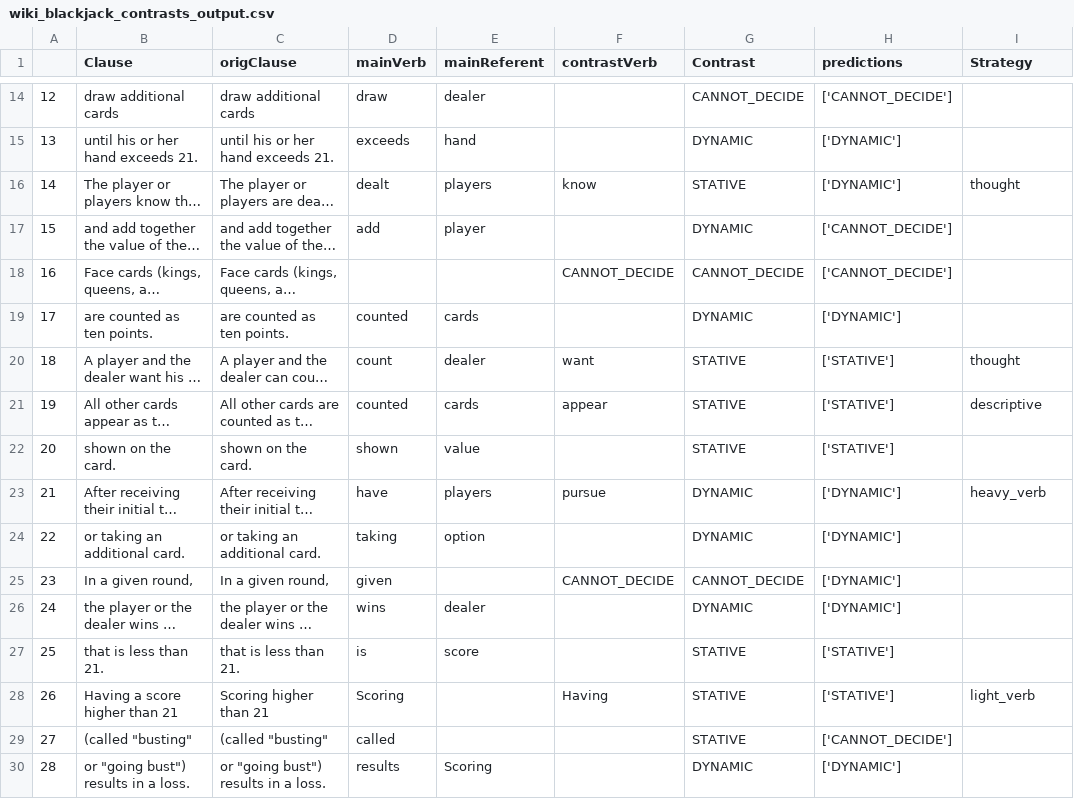
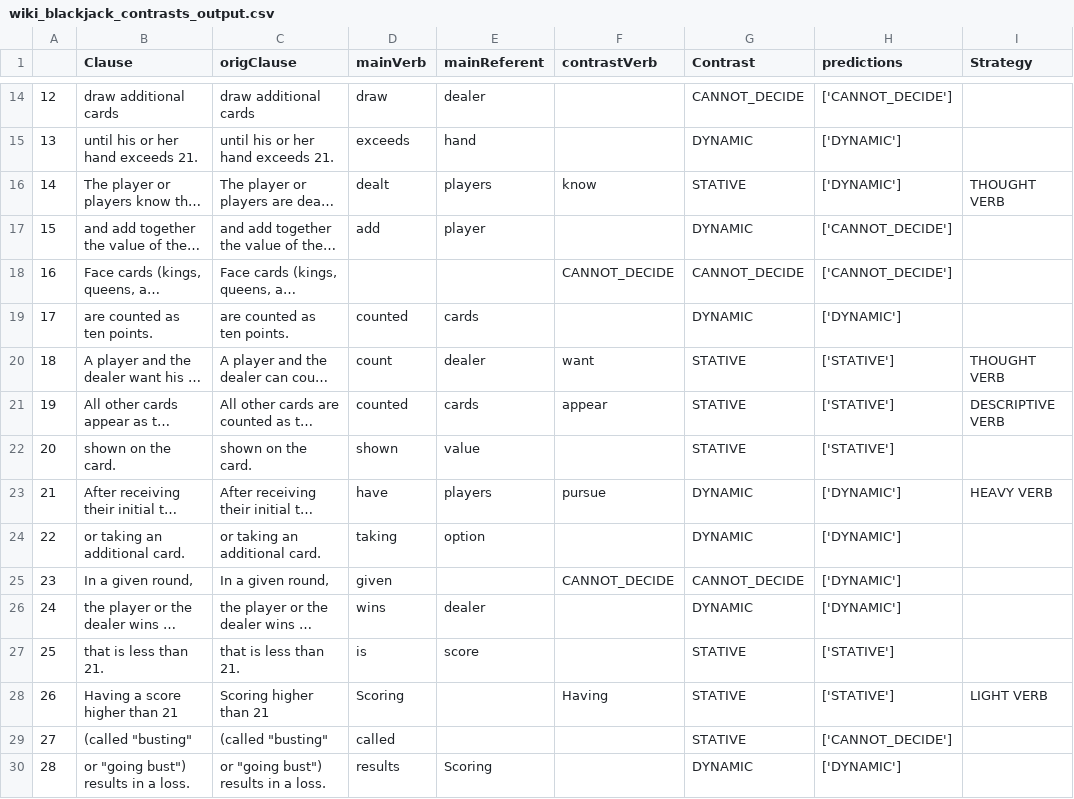
Before and after one commit to dchensta/se_contrast, a CSV file: sd_contrast_output/wiki_blackjack_contrasts_output.csv, drawn as a sheet; only a part is shown, gaps mark what is left out; long unchanged cells end in …; the diff covers the shown part only; the diff names each change by its address in the sheet, - before the commit and + after, or states it on an @@ line.

```diff
--- a/sd_contrast_output/wiki_blackjack_contrasts_output.csv
+++ b/sd_contrast_output/wiki_blackjack_contrasts_output.csv
-I16 (Strategy): thought
+I16 (Strategy): THOUGHT VERB
-I20 (Strategy): thought
+I20 (Strategy): THOUGHT VERB
-I21 (Strategy): descriptive
+I21 (Strategy): DESCRIPTIVE VERB
-I23 (Strategy): heavy_verb
+I23 (Strategy): HEAVY VERB
-I28 (Strategy): light_verb
+I28 (Strategy): LIGHT VERB
```
Also changed, not shown: 41 edited cells elsewhere in this file, 5 other files.
